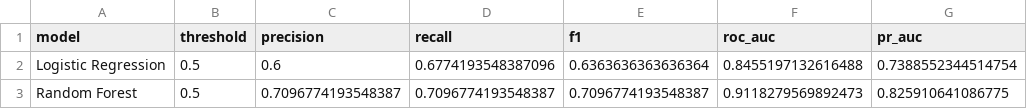
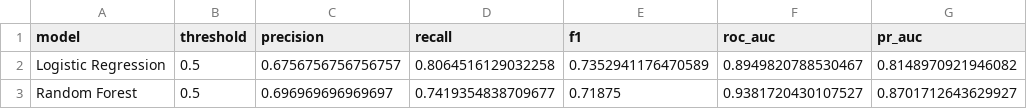
Before and after one commit to Mach808/wallet-risk-scoring-v5, a CSV file: results/baseline_validation_metrics.csv, drawn as a sheet.

```diff
--- a/results/baseline_validation_metrics.csv
+++ b/results/baseline_validation_metrics.csv
@@ -1,3 +1,3 @@
 model,threshold,precision,recall,f1,roc_auc,pr_auc
-Logistic Regression,0.5,0.6,0.6774193548387096,0.6363636363636364,0.8455197132616488,0.7388552344514754
-Random Forest,0.5,0.7096774193548387,0.7096774193548387,0.7096774193548387,0.9118279569892473,0.825910641086775
+Logistic Regression,0.5,0.6756756756756757,0.8064516129032258,0.7352941176470589,0.8949820788530467,0.8148970921946082
+Random Forest,0.5,0.696969696969697,0.7419354838709677,0.71875,0.9381720430107527,0.8701712643629927
```
Also changed, not shown: 23 other files.
